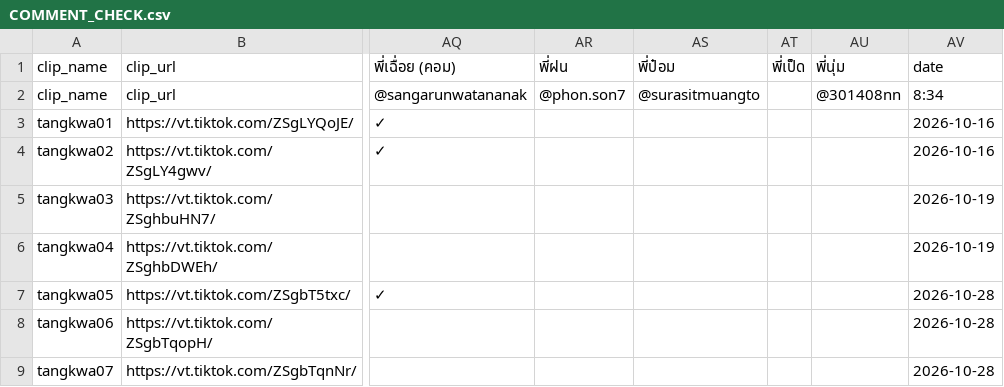
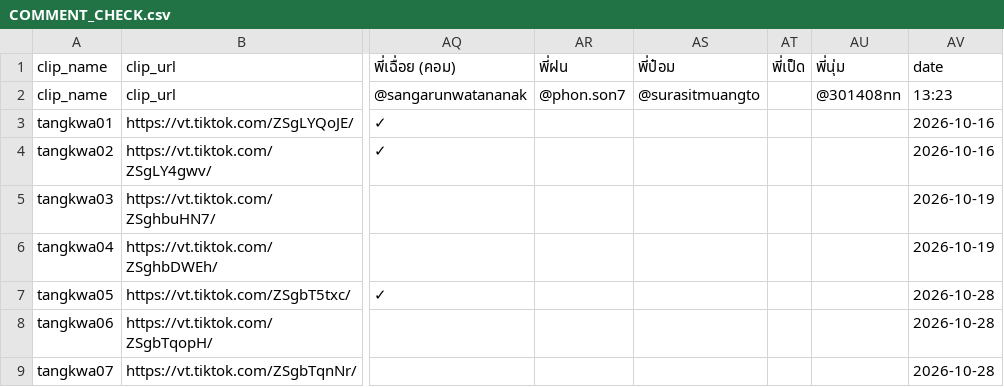
Before and after one commit to it-stm/tiktok, a CSV file: COMMENT_CHECK.csv, drawn as a sheet; only a part is shown, gaps mark what is left out; the diff names each change by its address in the sheet, - before the commit and + after, or states it on an @@ line.

Commit message:
Update TikTok comment report

```diff
--- a/COMMENT_CHECK.csv
+++ b/COMMENT_CHECK.csv
-AV2: 8:34
+AV2: 13:23
```
